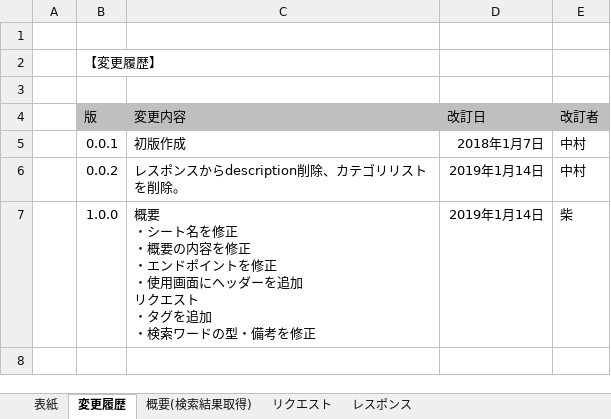
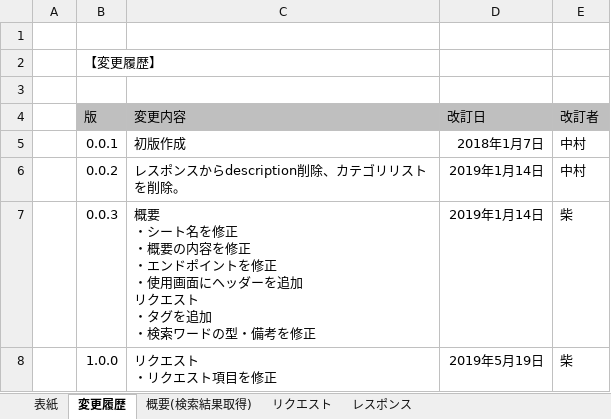
Before and after one commit to eternalhiima/documents, an Excel workbook: 20.開発/60.API/20.API仕様書/【eternal】API仕様書_Ref004_トークテーマ検索結果一覧取得.xlsx, sheet 変更履歴, drawn as a sheet; values as stored, in another font and other column widths than the file's, no borders; addresses are those after the commit; ↵ is a line break in a cell; the diff names each change by its address in the sheet, - before the commit and + after, or states it on an @@ line.

```diff
--- a/20.開発/60.API/20.API仕様書/【eternal】API仕様書_Ref004_トークテーマ検索結果一覧取得.xlsx (sheet 変更履歴)
+++ b/20.開発/60.API/20.API仕様書/【eternal】API仕様書_Ref004_トークテーマ検索結果一覧取得.xlsx (sheet 変更履歴)
+row 7:  | 0.0.3 | 概要 ↵ ・シート名を修正 ↵ ・概要の内容を修正 ↵ ・エンドポイントを修正 ↵ ・使用画面にヘッダーを追加 ↵ リクエスト ↵ ・タグを追加 ↵ ・検索ワードの型・備考を修正 | 2019年1月14日 | 柴
-C8 (変更内容): 概要 ↵ ・シート名を修正 ↵ ・概要の内容を修正 ↵ ・エンドポイントを修正 ↵ ・使用画面にヘッダーを追加 ↵ リクエスト ↵ ・タグを追加 ↵ ・検索ワードの型・備考を修正
+C8 (変更内容): リクエスト ↵ ・リクエスト項目を修正
-D8 (改訂日): 2019年1月14日
+D8 (改訂日): 2019年5月19日
```
Also changed, not shown: sheet リクエスト, sheet 表紙, sheet レスポンス, charts or pictures, 20.開発/60.API/20.API仕様書/【eternal】API仕様書_Ref001_トークテーマ一覧取得.xlsx, 20.開発/60.API/20.API仕様書/【eternal】API仕様書_Ref003_コメント一覧取得.xlsx, 5 other files.
